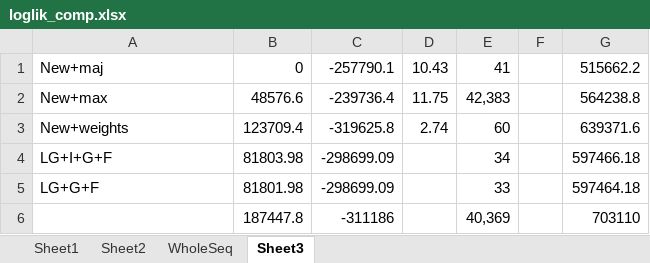
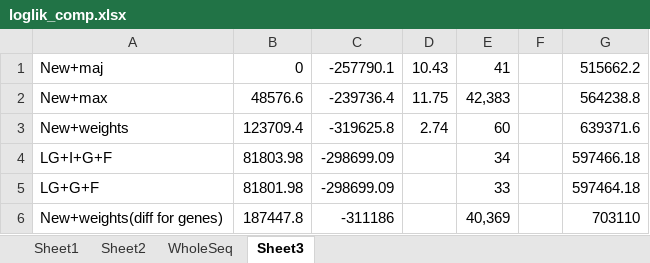
Before and after one commit to r-forge/proteinevoutk20, an Excel workbook: pkg/Result/loglik_comp.xlsx, sheet Sheet3, drawn as a sheet; values as stored, in another font and other column widths than the file's, no borders; the diff names each change by its address in the sheet, - before the commit and + after, or states it on an @@ line.

```diff
--- a/pkg/Result/loglik_comp.xlsx (sheet Sheet3)
+++ b/pkg/Result/loglik_comp.xlsx (sheet Sheet3)
-A6: (empty)
+A6: New+weights(diff for genes)
```
Also changed, not shown: pkg/Result/GOTermFunction.xlsx, pkg/Result/slimMapperResult-Function.xlsx, 3 other files.
